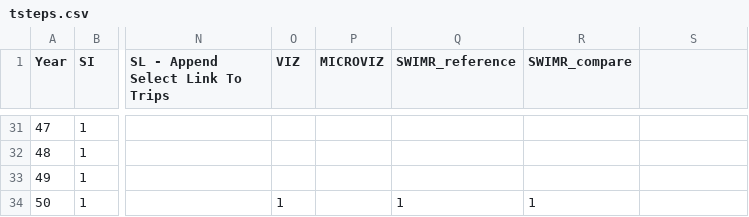
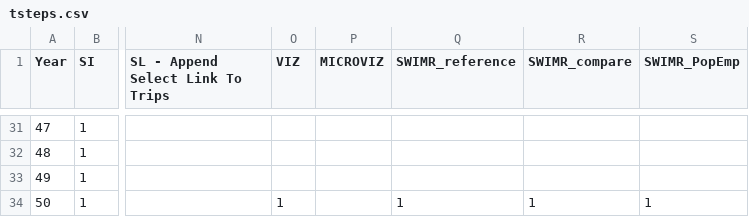
Before and after one commit to tlumip/tlumip, a CSV file: root/scenario/model/config/tsteps.csv, drawn as a sheet; only a part is shown, gaps mark what is left out; the diff names each change by its address in the sheet, - before the commit and + after, or states it on an @@ line.

```diff
--- a/root/scenario/model/config/tsteps.csv
+++ b/root/scenario/model/config/tsteps.csv
-S1: (empty)
+S1: SWIMR_PopEmp
-S34 (SWIMR_PopEmp): (empty)
+S34 (SWIMR_PopEmp): 1
```
Also changed, not shown: 4 other files.
